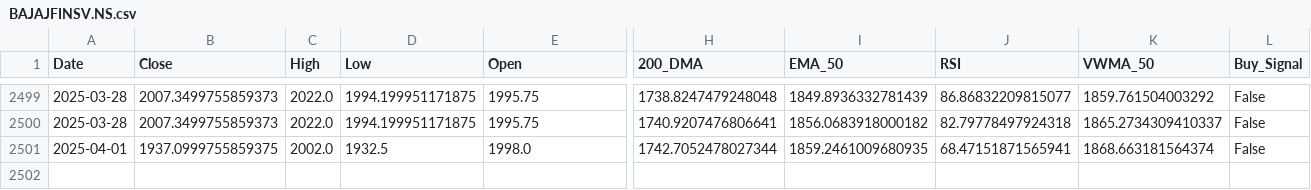
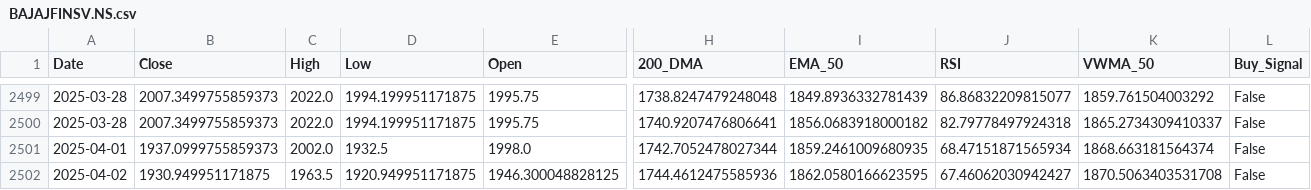
Before and after one commit to sohamdeshpande/dashboard, a CSV file: data/BAJAJFINSV.NS.csv, drawn as a sheet; only a part is shown, gaps mark what is left out; rows hold the shown columns only; the diff names each change by its address in the sheet, - before the commit and + after, or states it on an @@ line.

Commit message:
Updated CSV with latest data on 2025-04-02

```diff
--- a/data/BAJAJFINSV.NS.csv
+++ b/data/BAJAJFINSV.NS.csv
-B2501 (Close): 1937.0999755859375
+B2501 (Close): 1937.0999755859373
-J2501 (RSI): 68.47151871565941
+J2501 (RSI): 68.47151871565934
+row 2502: 2025-04-02 | 1930.949951171875 | 1963.5 | 1920.949951171875 | 1946.300048828125 | 1744.4612475585936 | 1862.0580166623595 | 67.46062030942427 | 1870.5063403531708 | False
```
